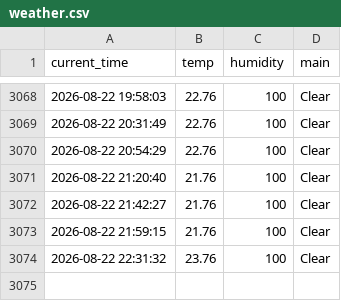
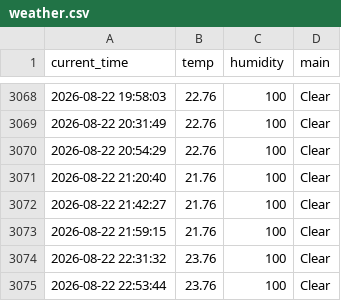
Before and after one commit to 0307102bj41-afk/weather_5m, a CSV file: weather.csv, drawn as a sheet; only a part is shown, gaps mark what is left out; the diff names each change by its address in the sheet, - before the commit and + after, or states it on an @@ line.

```diff
--- a/weather.csv
+++ b/weather.csv
+row 3075: 2026-08-22 22:53:44 | 23.76 | 100 | Clear
```
